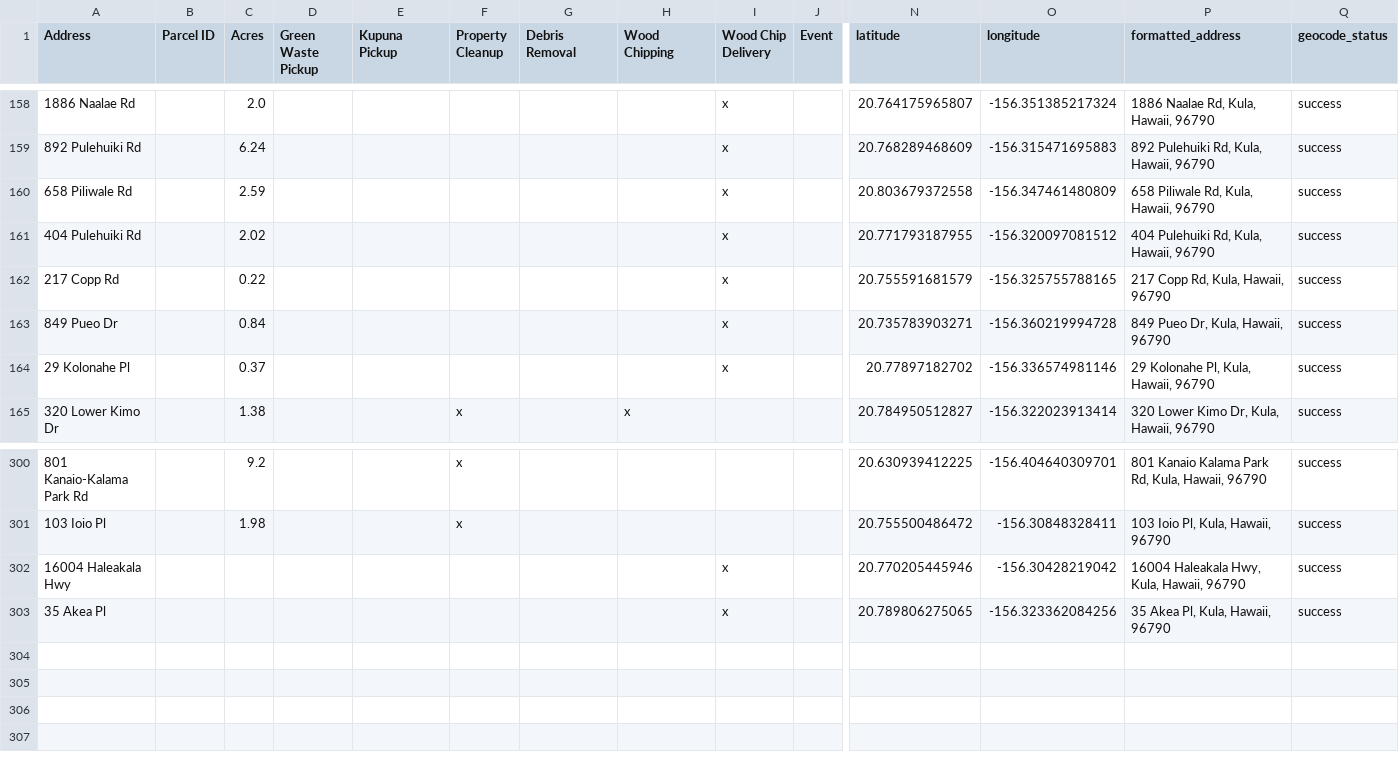
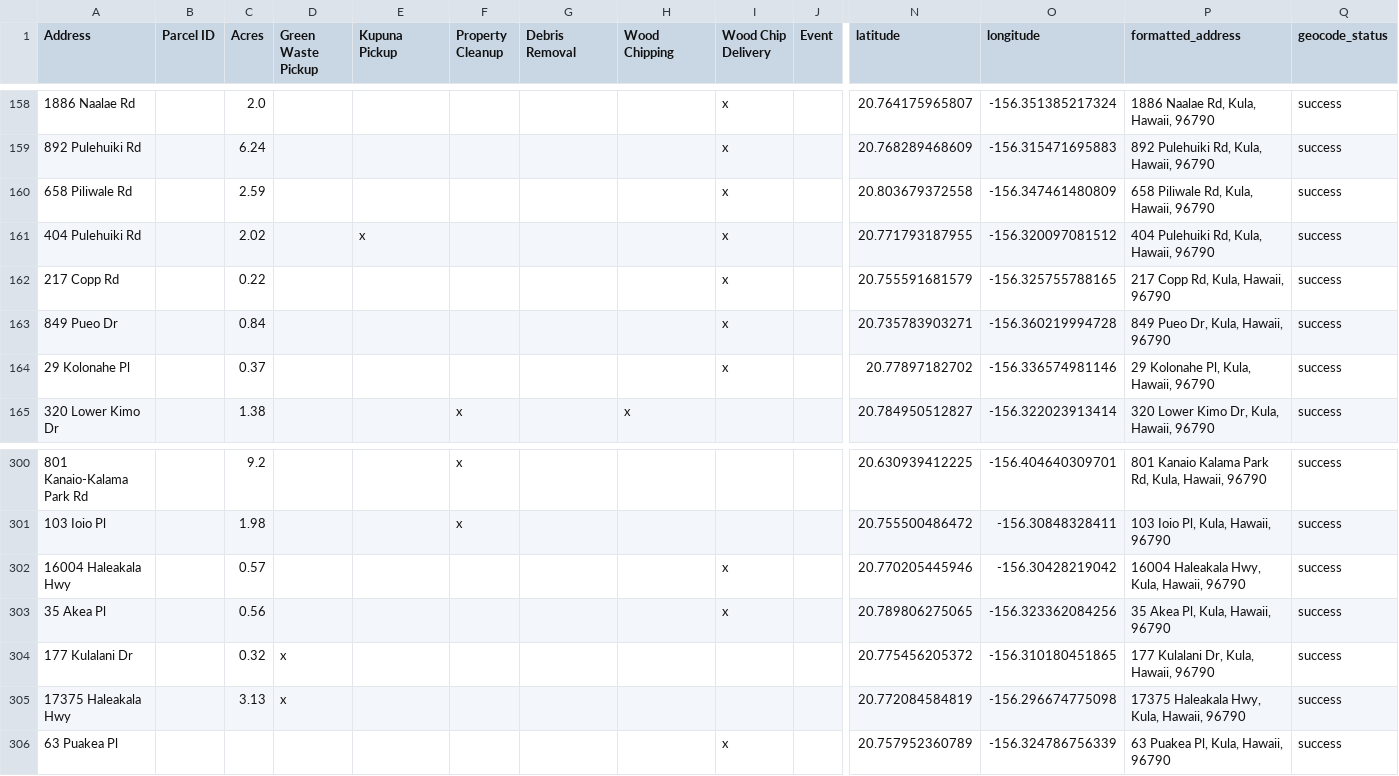
Before and after one commit to elimsmith4/malamakula, a CSV file: docs/malama_kula_geocoded.csv, drawn as a sheet; only a part is shown, gaps mark what is left out; rows hold the shown columns only; the diff names each change by its address in the sheet, - before the commit and + after, or states it on an @@ line.

```diff
--- a/docs/malama_kula_geocoded.csv
+++ b/docs/malama_kula_geocoded.csv
-E161 (Kupuna Pickup): (empty)
+E161 (Kupuna Pickup): x
-C302 (Acres): (empty)
+C302 (Acres): 0.57
-C303 (Acres): (empty)
+C303 (Acres): 0.56
+row 304: 177 Kulalani Dr |  | 0.32 | x |  |  |  |  |  |  | 20.775456205372 | -156.310180451865 | 177 Kulalani Dr, Kula, Hawaii, 96790 | success
+row 305: 17375 Haleakala Hwy |  | 3.13 | x |  |  |  |  |  |  | 20.772084584819 | -156.296674775098 | 17375 Haleakala Hwy, Kula, Hawaii, 96790 | success
+row 306: 63 Puakea Pl |  |  |  |  |  |  |  | x |  | 20.757952360789 | -156.324786756339 | 63 Puakea Pl, Kula, Hawaii, 96790 | success
```
Also changed, not shown: geocode_cache.csv, 4 other files.
